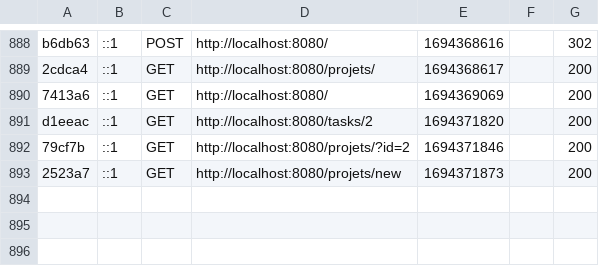
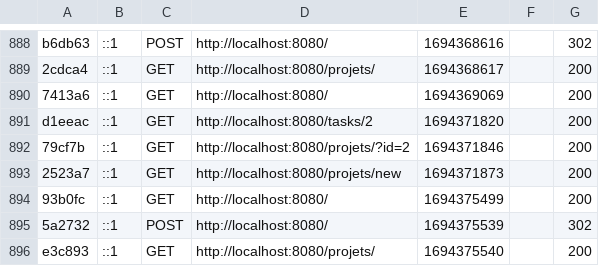
Before and after one commit to laxmiav/My-Project-Manager, a CSV file: var/cache/dev/profiler/index.csv, drawn as a sheet; only a part is shown, gaps mark what is left out; the diff names each change by its address in the sheet, - before the commit and + after, or states it on an @@ line.

```diff
--- a/var/cache/dev/profiler/index.csv
+++ b/var/cache/dev/profiler/index.csv
+row 894: 93b0fc | ::1 | GET | http://localhost:8080/ | 1694375499 |  | 200
+row 895: 5a2732 | ::1 | POST | http://localhost:8080/ | 1694375539 |  | 302
+row 896: e3c893 | ::1 | GET | http://localhost:8080/projets/ | 1694375540 |  | 200
```
Also changed, not shown: 7 other files.
